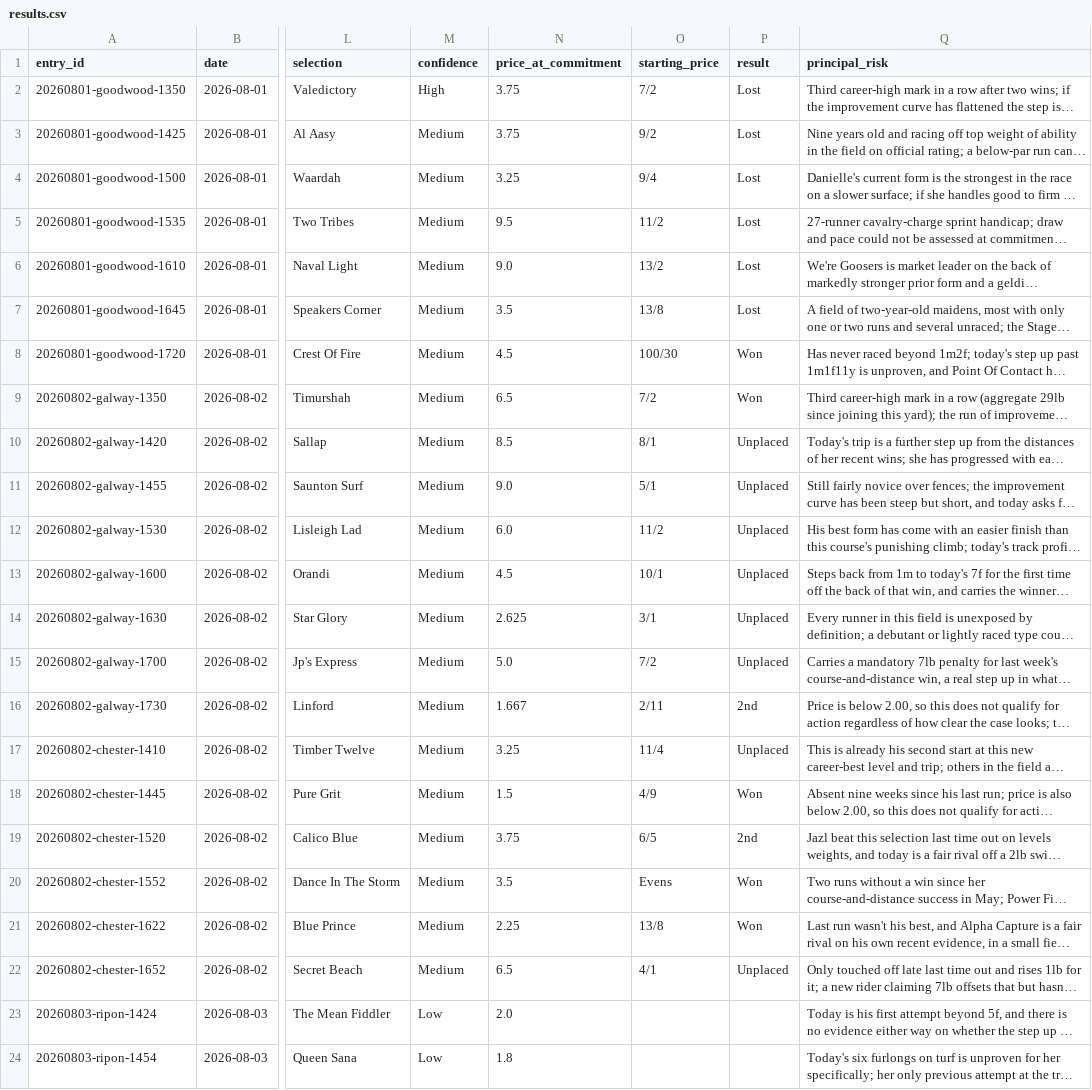
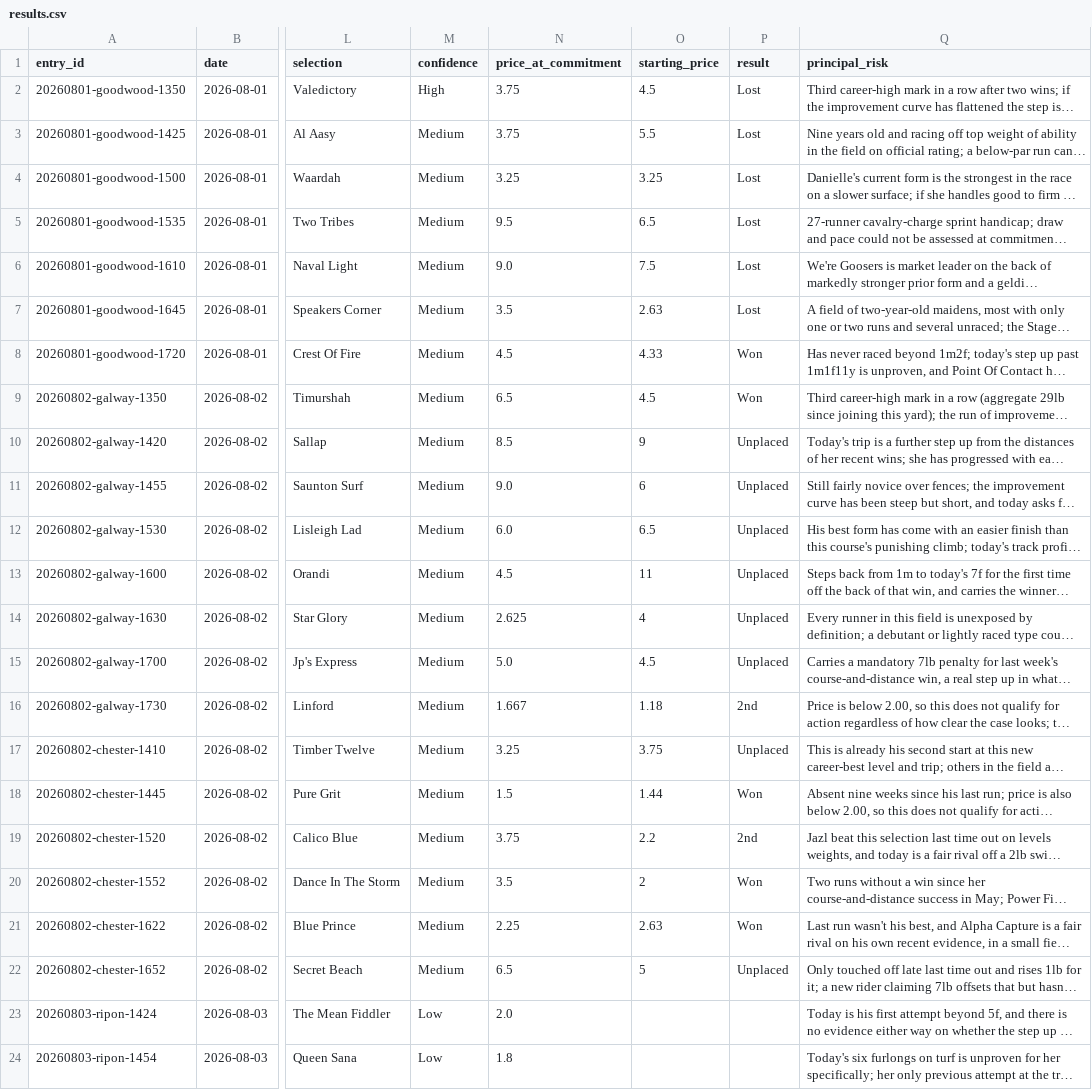
Before and after one commit to Readtherace/read-the-race, a CSV file: horses/results.csv, drawn as a sheet; only a part is shown, gaps mark what is left out; long unchanged cells end in …; the diff names each change by its address in the sheet, - before the commit and + after, or states it on an @@ line.

```diff
--- a/horses/results.csv
+++ b/horses/results.csv
-O2 (starting_price): 7/2
+O2 (starting_price): 4.5
-O3 (starting_price): 9/2
+O3 (starting_price): 5.5
-O4 (starting_price): 9/4
+O4 (starting_price): 3.25
-O5 (starting_price): 11/2
+O5 (starting_price): 6.5
-O6 (starting_price): 13/2
+O6 (starting_price): 7.5
-O7 (starting_price): 13/8
+O7 (starting_price): 2.63
-O8 (starting_price): 100/30
+O8 (starting_price): 4.33
-O9 (starting_price): 7/2
+O9 (starting_price): 4.5
-O10 (starting_price): 8/1
+O10 (starting_price): 9
-O11 (starting_price): 5/1
+O11 (starting_price): 6
-O12 (starting_price): 11/2
+O12 (starting_price): 6.5
-O13 (starting_price): 10/1
+O13 (starting_price): 11
-O14 (starting_price): 3/1
+O14 (starting_price): 4
-O15 (starting_price): 7/2
+O15 (starting_price): 4.5
-O16 (starting_price): 2/11
+O16 (starting_price): 1.18
-O17 (starting_price): 11/4
+O17 (starting_price): 3.75
-O18 (starting_price): 4/9
+O18 (starting_price): 1.44
-O19 (starting_price): 6/5
+O19 (starting_price): 2.2
-O20 (starting_price): Evens
+O20 (starting_price): 2
-O21 (starting_price): 13/8
+O21 (starting_price): 2.63
-O22 (starting_price): 4/1
+O22 (starting_price): 5
```
Also changed, not shown: 2 other files.
